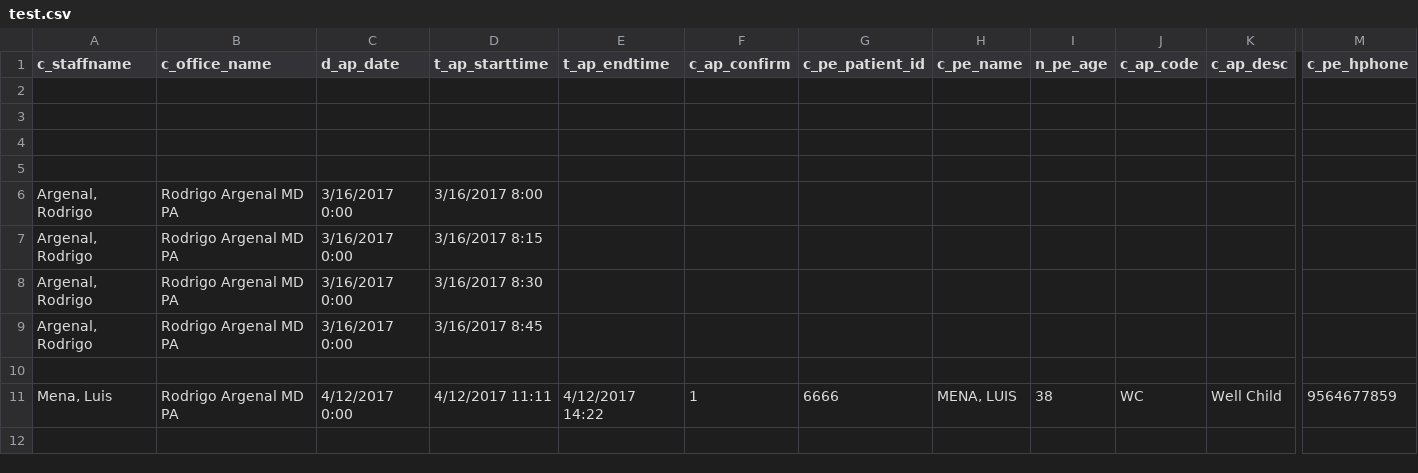
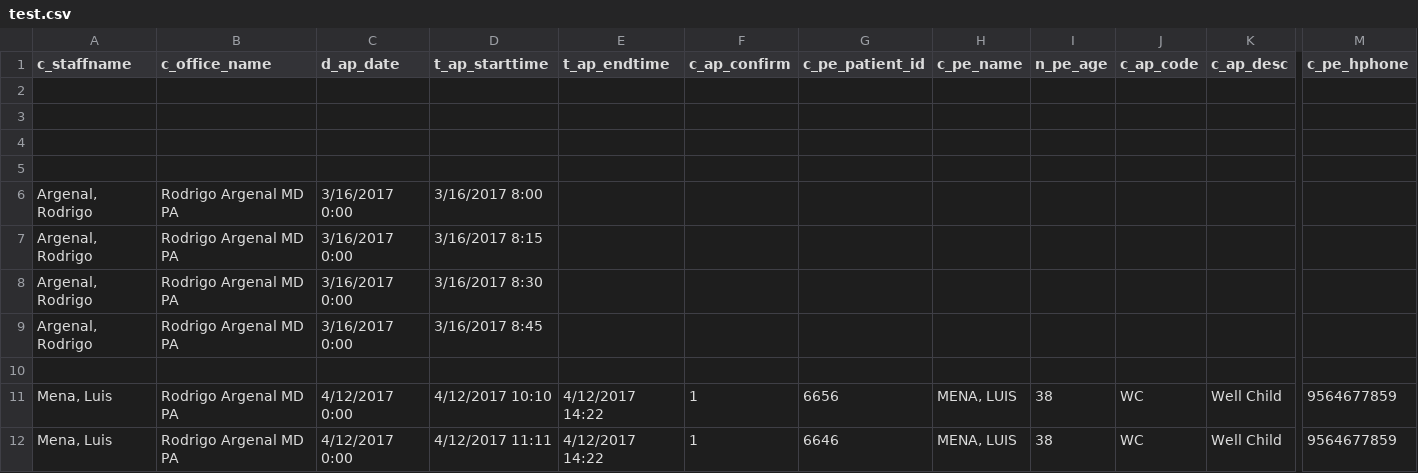
Before and after one commit to rresendez/quick_b, a CSV file: upload/test.csv, drawn as a sheet; only a part is shown, gaps mark what is left out; addresses are those after the commit; rows hold the shown columns only; the diff names each change by its address in the sheet, - before the commit and + after, or states it on an @@ line.

Commit message:
Patient ID creation module

```diff
--- a/upload/test.csv
+++ b/upload/test.csv
+row 11: Mena, Luis | Rodrigo Argenal MD PA | 4/12/2017 0:00 | 4/12/2017 10:10 | 4/12/2017 14:22 | 1 | 6656 | MENA, LUIS | 38 | WC | Well Child | 9564677859
-G12 (c_pe_patient_id): 6666
+G12 (c_pe_patient_id): 6646
```
Also changed, not shown: 2 other files.
